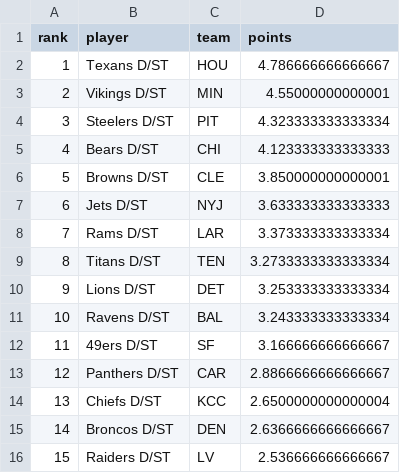
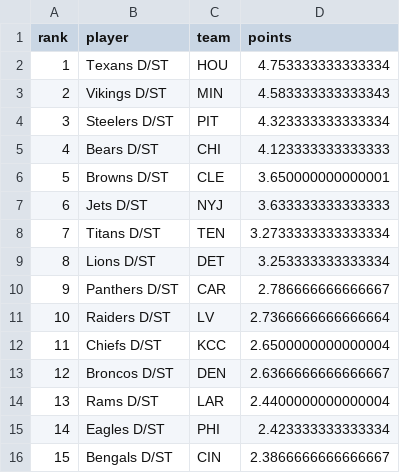
Before and after one commit to mikemartin/fantasy-football-auction-optimizer, a CSV file: data/streaming_dst_wk07_2026.csv, drawn as a sheet; only a part is shown; the diff covers the shown part only.

```diff
--- a/data/streaming_dst_wk07_2026.csv
+++ b/data/streaming_dst_wk07_2026.csv
@@ -1,16 +1,16 @@
 rank,player,team,points
-1,Texans D/ST,HOU,4.786666666666667
-2,Vikings D/ST,MIN,4.55000000000001
+1,Texans D/ST,HOU,4.753333333333334
+2,Vikings D/ST,MIN,4.583333333333343
 3,Steelers D/ST,PIT,4.323333333333334
 4,Bears D/ST,CHI,4.123333333333333
-5,Browns D/ST,CLE,3.850000000000001
+5,Browns D/ST,CLE,3.650000000000001
 6,Jets D/ST,NYJ,3.633333333333333
-7,Rams D/ST,LAR,3.373333333333334
-8,Titans D/ST,TEN,3.2733333333333334
-9,Lions D/ST,DET,3.253333333333334
-10,Ravens D/ST,BAL,3.243333333333334
-11,49ers D/ST,SF,3.166666666666667
-12,Panthers D/ST,CAR,2.8866666666666667
-13,Chiefs D/ST,KCC,2.6500000000000004
-14,Broncos D/ST,DEN,2.6366666666666667
-15,Raiders D/ST,LV,2.536666666666667
+7,Titans D/ST,TEN,3.2733333333333334
+8,Lions D/ST,DET,3.253333333333334
+9,Panthers D/ST,CAR,2.786666666666667
+10,Raiders D/ST,LV,2.7366666666666664
+11,Chiefs D/ST,KCC,2.6500000000000004
+12,Broncos D/ST,DEN,2.6366666666666667
+13,Rams D/ST,LAR,2.4400000000000004
+14,Eagles D/ST,PHI,2.423333333333334
+15,Bengals D/ST,CIN,2.3866666666666667
```
Also changed, not shown: 32 edited cells elsewhere in this file, data/streaming_k_wk07_2026.csv, data/weekly_wk07_2026.csv, 1 other file.
